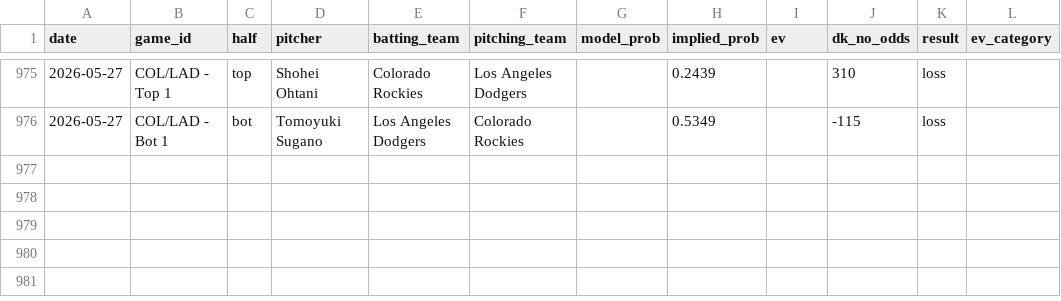
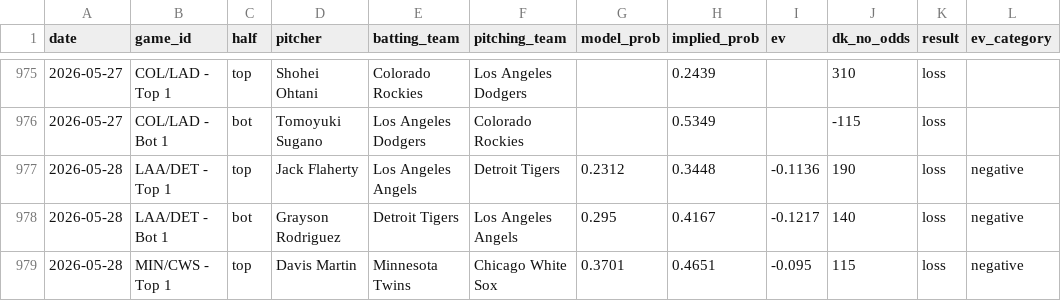
Before and after one commit to austinlmcconnell/mlb-nsfi-model, a CSV file: historical_results.csv, drawn as a sheet; only a part is shown, gaps mark what is left out.

```diff
--- a/historical_results.csv
+++ b/historical_results.csv
@@ -976 +976,4 @@ date,game_id,half,pitcher,batting_team,pitching_team,model_prob,implied_prob,ev,
 2026-05-27,COL/LAD - Bot 1,bot,Tomoyuki Sugano,Los Angeles Dodgers,Colorado Rockies,,0.5349,,-115,loss,
+2026-05-28,LAA/DET - Top 1,top,Jack Flaherty,Los Angeles Angels,Detroit Tigers,0.2312,0.3448,-0.1136,190,loss,negative
+2026-05-28,LAA/DET - Bot 1,bot,Grayson Rodriguez,Detroit Tigers,Los Angeles Angels,0.295,0.4167,-0.1217,140,loss,negative
+2026-05-28,MIN/CWS - Top 1,top,Davis Martin,Minnesota Twins,Chicago White Sox,0.3701,0.4651,-0.095,115,loss,negative
```
Also changed, not shown: 2 other files.
